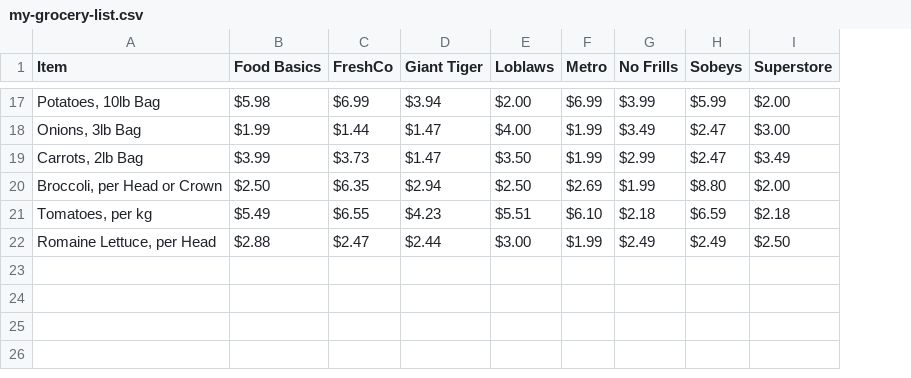
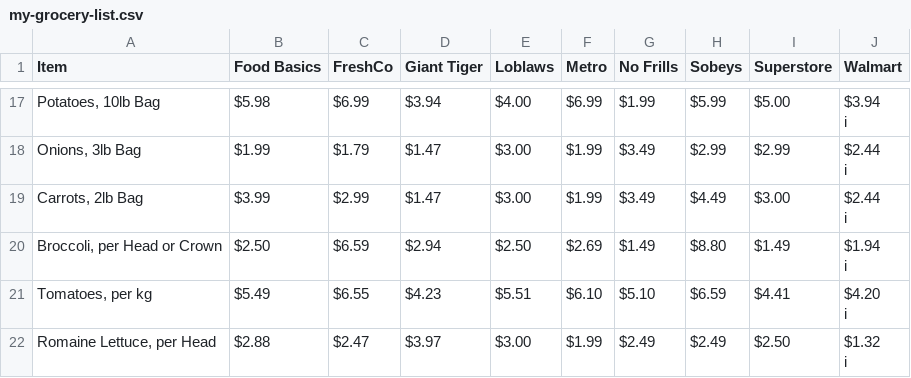
Before and after one commit to scratchingmenace/grocery-project, a CSV file: my-grocery-list.csv, drawn as a sheet; only a part is shown, gaps mark what is left out; ↵ is a line break in a cell; the diff covers the shown part only; the diff names each change by its address in the sheet, - before the commit and + after, or states it on an @@ line.

```diff
--- a/my-grocery-list.csv
+++ b/my-grocery-list.csv
+column J (Walmart), rows 17-22: $3.94 ↵ i | $2.44 ↵ i | $2.44 ↵ i | $1.94 ↵ i | $4.20 ↵ i | $1.32 ↵ i
-E17 (Loblaws): $2.00
+E17 (Loblaws): $4.00
-G17 (No Frills): $3.99
+G17 (No Frills): $1.99
-I17 (Superstore): $2.00
+I17 (Superstore): $5.00
-C18 (FreshCo): $1.44
+C18 (FreshCo): $1.79
-E18 (Loblaws): $4.00
+E18 (Loblaws): $3.00
-H18 (Sobeys): $2.47
+H18 (Sobeys): $2.99
-I18 (Superstore): $3.00
+I18 (Superstore): $2.99
-C19 (FreshCo): $3.73
+C19 (FreshCo): $2.99
-E19 (Loblaws): $3.50
+E19 (Loblaws): $3.00
-G19 (No Frills): $2.99
+G19 (No Frills): $3.49
-H19 (Sobeys): $2.47
+H19 (Sobeys): $4.49
-I19 (Superstore): $3.49
+I19 (Superstore): $3.00
-C20 (FreshCo): $6.35
+C20 (FreshCo): $6.59
-G20 (No Frills): $1.99
+G20 (No Frills): $1.49
-I20 (Superstore): $2.00
+I20 (Superstore): $1.49
-G21 (No Frills): $2.18
+G21 (No Frills): $5.10
-I21 (Superstore): $2.18
+I21 (Superstore): $4.41
-D22 (Giant Tiger): $2.44
+D22 (Giant Tiger): $3.97
```
Also changed, not shown: 32 edited cells elsewhere in this file, 1 other file.
